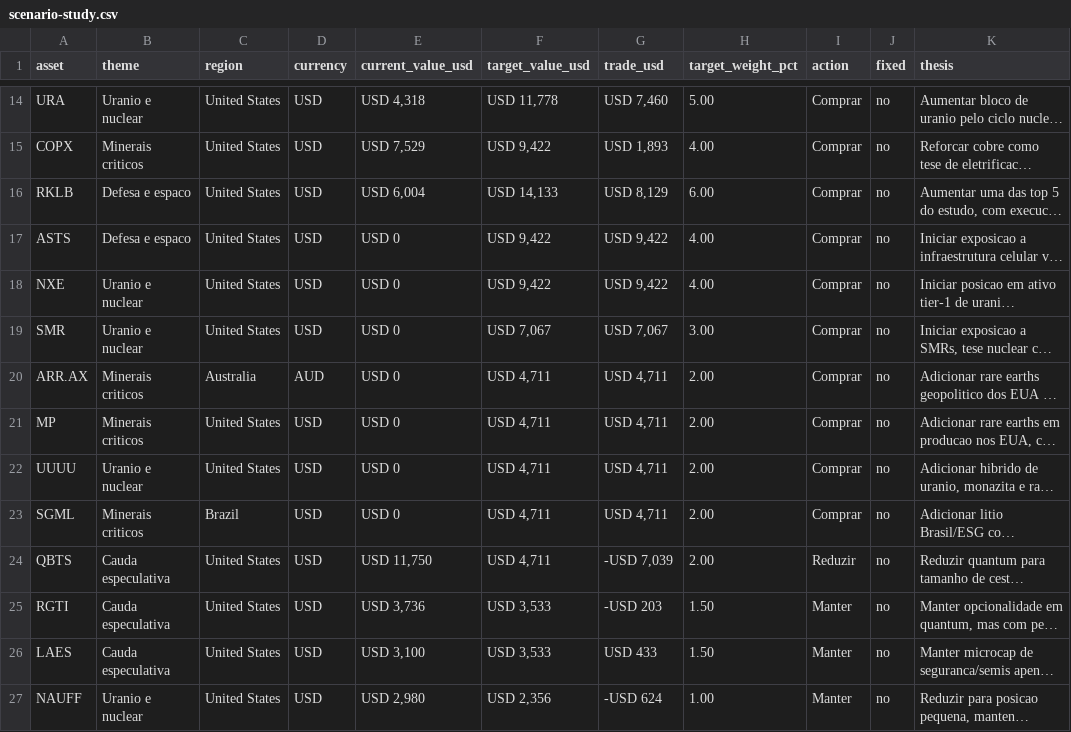
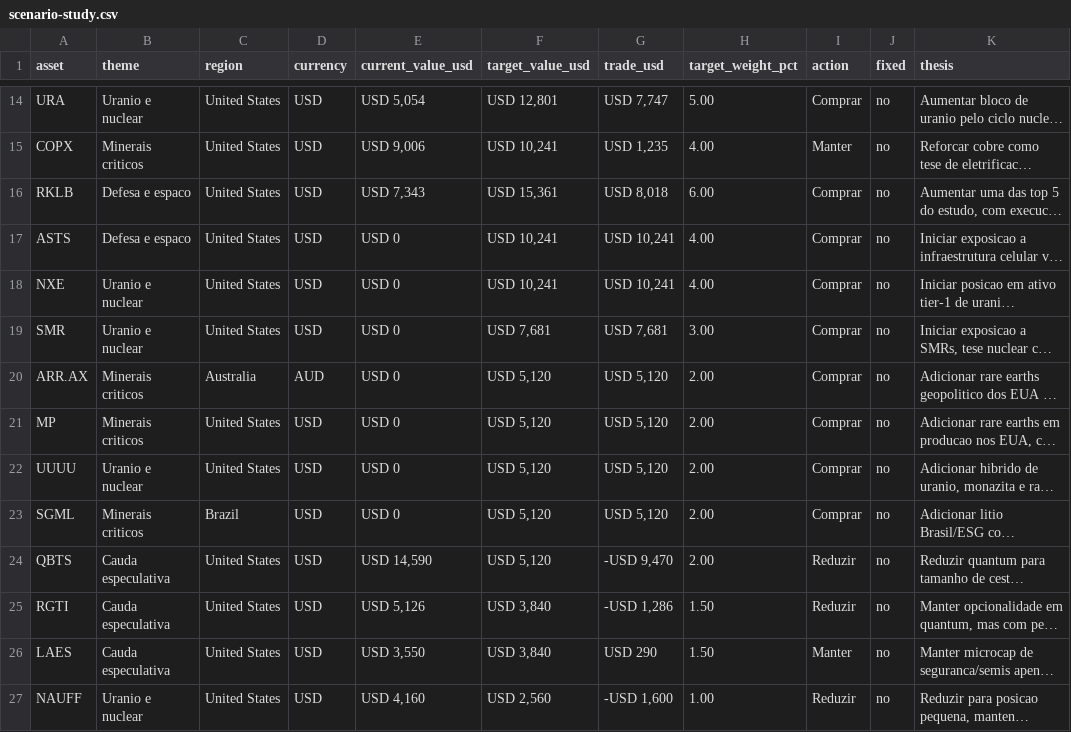
Before and after one commit to FaberMach/AQRL-SMP_Allocation, a CSV file: dashboard/exports/scenario-study.csv, drawn as a sheet; only a part is shown, gaps mark what is left out; long unchanged cells end in …; the diff covers the shown part only; the diff names each change by its address in the sheet, - before the commit and + after, or states it on an @@ line.

```diff
--- a/dashboard/exports/scenario-study.csv
+++ b/dashboard/exports/scenario-study.csv
-E14 (current_value_usd): USD 4,318
+E14 (current_value_usd): USD 5,054
-F14 (target_value_usd): USD 11,778
+F14 (target_value_usd): USD 12,801
-G14 (trade_usd): USD 7,460
+G14 (trade_usd): USD 7,747
-E15 (current_value_usd): USD 7,529
+E15 (current_value_usd): USD 9,006
-F15 (target_value_usd): USD 9,422
+F15 (target_value_usd): USD 10,241
-G15 (trade_usd): USD 1,893
+G15 (trade_usd): USD 1,235
-I15 (action): Comprar
+I15 (action): Manter
-E16 (current_value_usd): USD 6,004
+E16 (current_value_usd): USD 7,343
-F16 (target_value_usd): USD 14,133
+F16 (target_value_usd): USD 15,361
-G16 (trade_usd): USD 8,129
+G16 (trade_usd): USD 8,018
-F17:F18 (target_value_usd): USD 9,422
+F17:F18 (target_value_usd): USD 10,241
-G17:G18 (trade_usd): USD 9,422
+G17:G18 (trade_usd): USD 10,241
-F19 (target_value_usd): USD 7,067
+F19 (target_value_usd): USD 7,681
-G19 (trade_usd): USD 7,067
+G19 (trade_usd): USD 7,681
-F20:F24 (target_value_usd): USD 4,711
+F20:F24 (target_value_usd): USD 5,120
-G20:G23 (trade_usd): USD 4,711
+G20:G23 (trade_usd): USD 5,120
-E24 (current_value_usd): USD 11,750
+E24 (current_value_usd): USD 14,590
-G24 (trade_usd): -USD 7,039
+G24 (trade_usd): -USD 9,470
-E25 (current_value_usd): USD 3,736
+E25 (current_value_usd): USD 5,126
-F25:F26 (target_value_usd): USD 3,533
+F25:F26 (target_value_usd): USD 3,840
-G25 (trade_usd): -USD 203
+G25 (trade_usd): -USD 1,286
-I25 (action): Manter
+I25 (action): Reduzir
-E26 (current_value_usd): USD 3,100
+E26 (current_value_usd): USD 3,550
-G26 (trade_usd): USD 433
+G26 (trade_usd): USD 290
-E27 (current_value_usd): USD 2,980
+E27 (current_value_usd): USD 4,160
-F27 (target_value_usd): USD 2,356
+F27 (target_value_usd): USD 2,560
-G27 (trade_usd): -USD 624
+G27 (trade_usd): -USD 1,600
-I27 (action): Manter
+I27 (action): Reduzir
```
Also changed, not shown: 34 edited cells elsewhere in this file, analysis_outputs/market_prices_audit.csv, analysis_outputs/prices_2026-06-01.csv, 51 other files.
